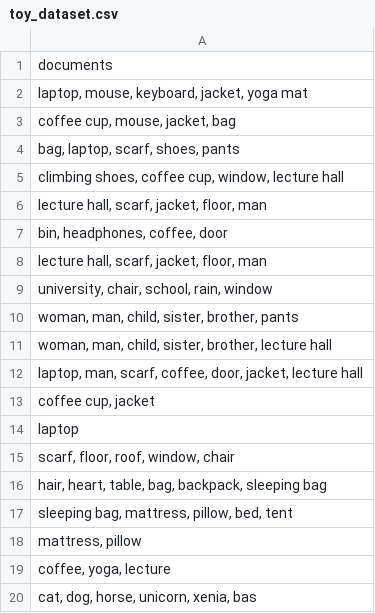
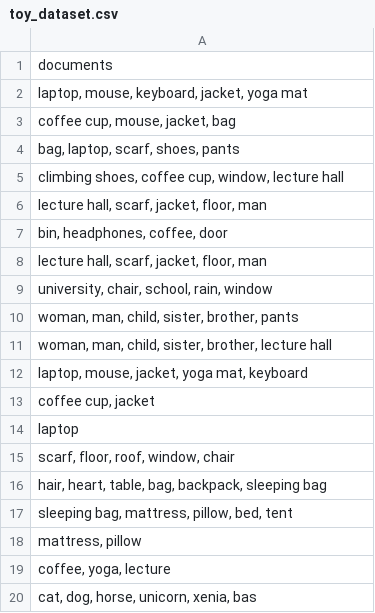
Before and after one commit to bt-s/id2222-labs, a CSV file: lab1/toy_dataset.csv, drawn as a sheet.

```diff
--- a/lab1/toy_dataset.csv
+++ b/lab1/toy_dataset.csv
@@ -11,3 +11,3 @@ documents
 "woman, man, child, sister, brother, lecture hall"
-"laptop, man, scarf, coffee, door, jacket, lecture hall"
+"laptop, mouse, jacket, yoga mat, keyboard"
 "coffee cup, jacket"
```
Also changed, not shown: 2 other files.
